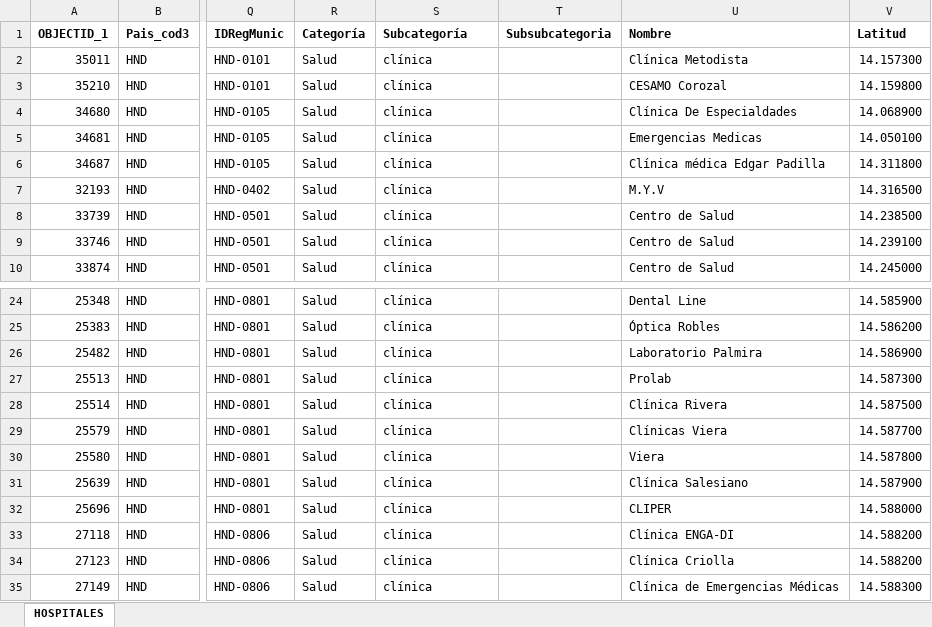
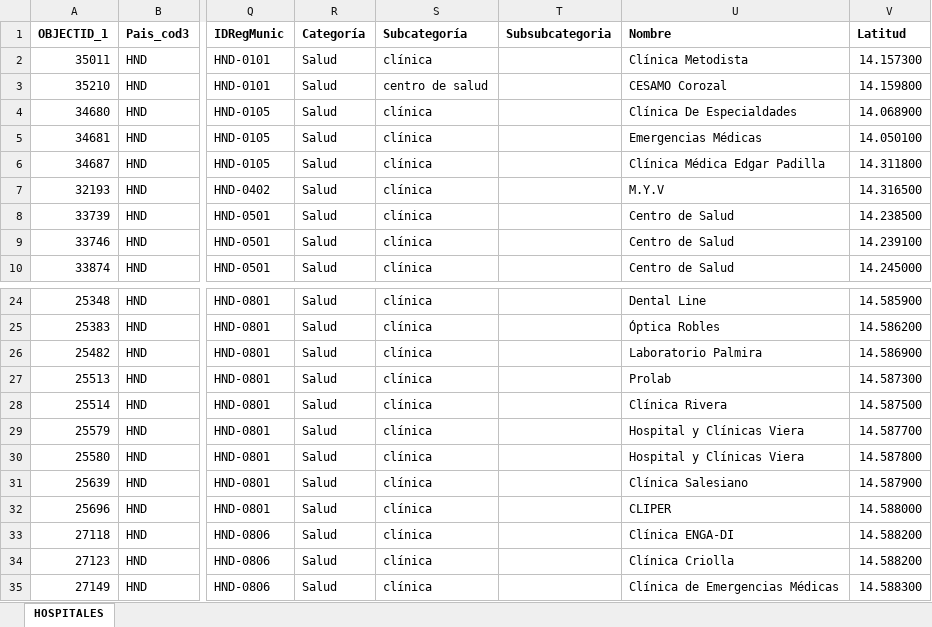
Before and after one commit to Sud-Austral/Datos, an Excel workbook: datacovidhn/SALUD_HN.xlsx, sheet HOSPITALES, drawn as a sheet; only a part is shown, gaps mark what is left out; values as stored, in another font and other column widths than the file's, no borders; table styles not drawn; the diff covers the shown part only; the diff names each change by its address in the sheet, - before the commit and + after, or states it on an @@ line.

```diff
--- a/datacovidhn/SALUD_HN.xlsx (sheet HOSPITALES)
+++ b/datacovidhn/SALUD_HN.xlsx (sheet HOSPITALES)
-S3 (Subcategoría): clínica
+S3 (Subcategoría): centro de salud
-U5 (Nombre): Emergencias Medicas
+U5 (Nombre): Emergencias Médicas
-U6 (Nombre): Clínica médica Edgar Padilla
+U6 (Nombre): Clínica Médica Edgar Padilla
-U29 (Nombre): Clínicas Viera
+U29 (Nombre): Hospital y Clínicas Viera
-U30 (Nombre): Viera
+U30 (Nombre): Hospital y Clínicas Viera
```
Also changed, not shown: 23 edited cells elsewhere in this sheet, 5 other files.
